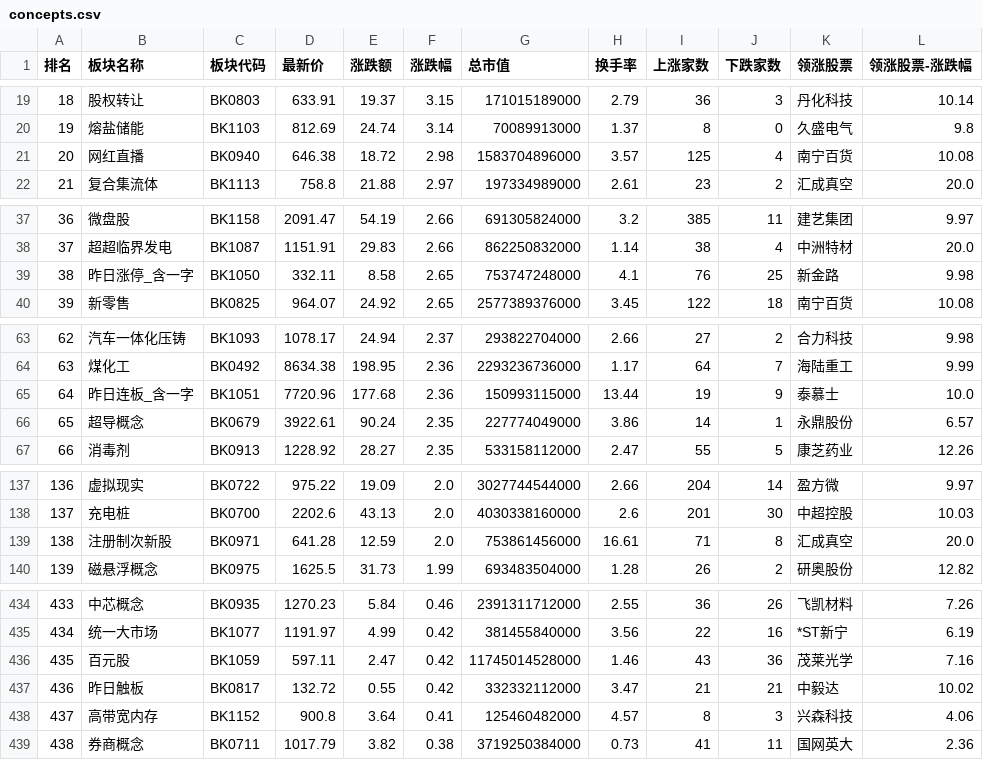
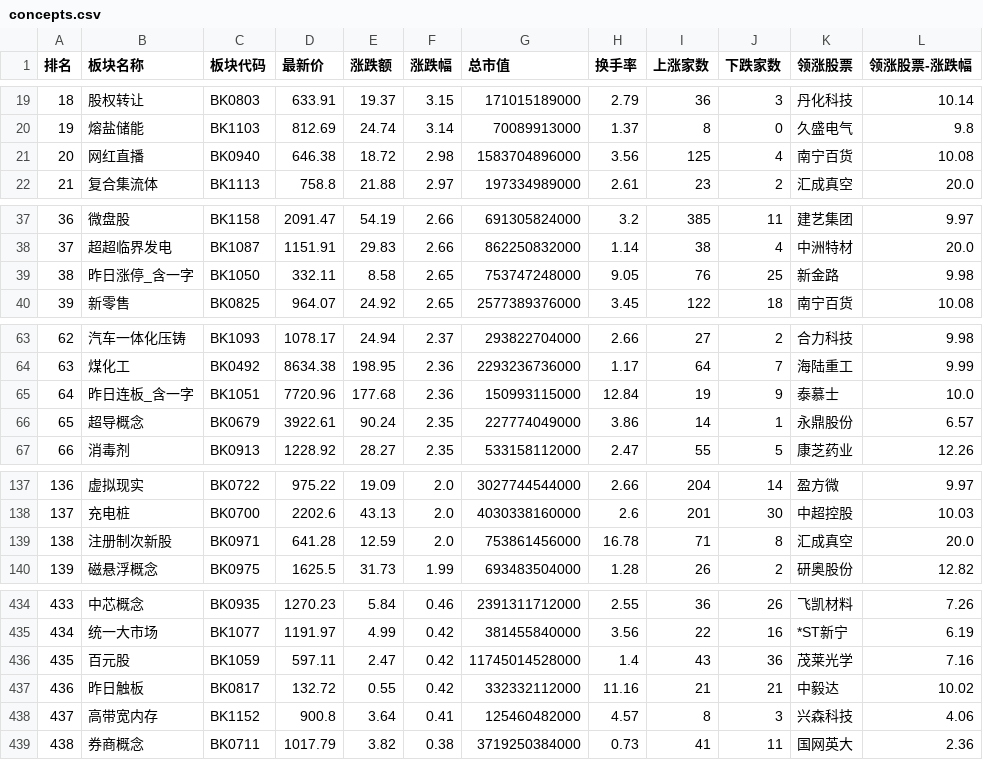
Before and after one commit to true2blue/firestone-lab, a CSV file: output/concepts.csv, drawn as a sheet; only a part is shown, gaps mark what is left out; the diff covers the shown part only.

```diff
--- a/output/concepts.csv
+++ b/output/concepts.csv
@@ -20,3 +20,3 @@
 19,熔盐储能,BK1103,812.69,24.74,3.14,70089913000,1.37,8,0,久盛电气,9.8
-20,网红直播,BK0940,646.38,18.72,2.98,1583704896000,3.57,125,4,南宁百货,10.08
+20,网红直播,BK0940,646.38,18.72,2.98,1583704896000,3.56,125,4,南宁百货,10.08
 21,复合集流体,BK1113,758.8,21.88,2.97,197334989000,2.61,23,2,汇成真空,20.0
@@ -38,3 +38,3 @@
 37,超超临界发电,BK1087,1151.91,29.83,2.66,862250832000,1.14,38,4,中洲特材,20.0
-38,昨日涨停_含一字,BK1050,332.11,8.58,2.65,753747248000,4.1,76,25,新金路,9.98
+38,昨日涨停_含一字,BK1050,332.11,8.58,2.65,753747248000,9.05,76,25,新金路,9.98
 39,新零售,BK0825,964.07,24.92,2.65,2577389376000,3.45,122,18,南宁百货,10.08
@@ -64,3 +64,3 @@
 63,煤化工,BK0492,8634.38,198.95,2.36,2293236736000,1.17,64,7,海陆重工,9.99
-64,昨日连板_含一字,BK1051,7720.96,177.68,2.36,150993115000,13.44,19,9,泰慕士,10.0
+64,昨日连板_含一字,BK1051,7720.96,177.68,2.36,150993115000,12.84,19,9,泰慕士,10.0
 65,超导概念,BK0679,3922.61,90.24,2.35,227774049000,3.86,14,1,永鼎股份,6.57
@@ -138,3 +138,3 @@
 137,充电桩,BK0700,2202.6,43.13,2.0,4030338160000,2.6,201,30,中超控股,10.03
-138,注册制次新股,BK0971,641.28,12.59,2.0,753861456000,16.61,71,8,汇成真空,20.0
+138,注册制次新股,BK0971,641.28,12.59,2.0,753861456000,16.78,71,8,汇成真空,20.0
 139,磁悬浮概念,BK0975,1625.5,31.73,1.99,693483504000,1.28,26,2,研奥股份,12.82
@@ -435,4 +435,4 @@
 434,统一大市场,BK1077,1191.97,4.99,0.42,381455840000,3.56,22,16,*ST新宁,6.19
-435,百元股,BK1059,597.11,2.47,0.42,11745014528000,1.46,43,36,茂莱光学,7.16
-436,昨日触板,BK0817,132.72,0.55,0.42,332332112000,3.47,21,21,中毅达,10.02
+435,百元股,BK1059,597.11,2.47,0.42,11745014528000,1.4,43,36,茂莱光学,7.16
+436,昨日触板,BK0817,132.72,0.55,0.42,332332112000,11.16,21,21,中毅达,10.02
 437,高带宽内存,BK1152,900.8,3.64,0.41,125460482000,4.57,8,3,兴森科技,4.06
```
Also changed, not shown: 14 edited cells elsewhere in this file, output/codes_ind.csv, output/industry.csv, 2 other files.
